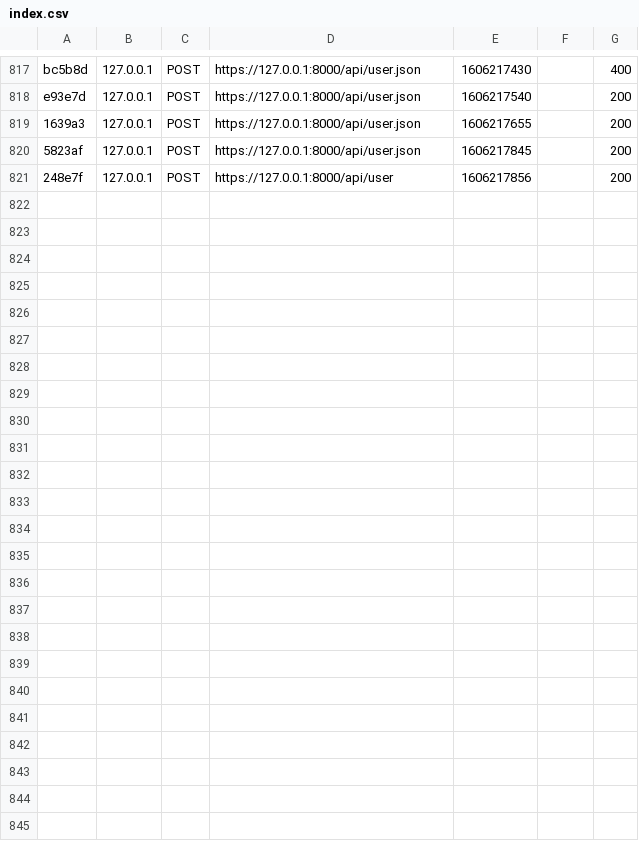
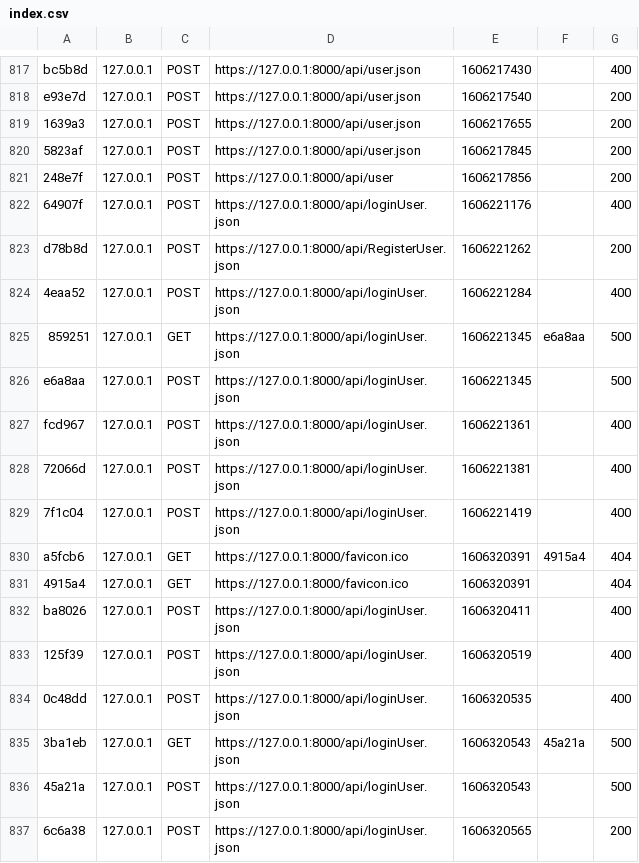
Before and after one commit to htl3r-Freepoint/backend, a CSV file: var/cache/dev/profiler/index.csv, drawn as a sheet; only a part is shown, gaps mark what is left out; the diff names each change by its address in the sheet, - before the commit and + after, or states it on an @@ line.

Commit message:
User login: password verify

```diff
--- a/var/cache/dev/profiler/index.csv
+++ b/var/cache/dev/profiler/index.csv
+row 822: 64907f | 127.0.0.1 | POST | https://127.0.0.1:8000/api/loginUser.json | 1606221176 |  | 400
+row 823: d78b8d | 127.0.0.1 | POST | https://127.0.0.1:8000/api/RegisterUser.json | 1606221262 |  | 200
+row 824: 4eaa52 | 127.0.0.1 | POST | https://127.0.0.1:8000/api/loginUser.json | 1606221284 |  | 400
+row 825: 859251 | 127.0.0.1 | GET | https://127.0.0.1:8000/api/loginUser.json | 1606221345 | e6a8aa | 500
+row 826: e6a8aa | 127.0.0.1 | POST | https://127.0.0.1:8000/api/loginUser.json | 1606221345 |  | 500
+row 827: fcd967 | 127.0.0.1 | POST | https://127.0.0.1:8000/api/loginUser.json | 1606221361 |  | 400
+row 828: 72066d | 127.0.0.1 | POST | https://127.0.0.1:8000/api/loginUser.json | 1606221381 |  | 400
+row 829: 7f1c04 | 127.0.0.1 | POST | https://127.0.0.1:8000/api/loginUser.json | 1606221419 |  | 400
+row 830: a5fcb6 | 127.0.0.1 | GET | https://127.0.0.1:8000/favicon.ico | 1606320391 | 4915a4 | 404
+row 831: 4915a4 | 127.0.0.1 | GET | https://127.0.0.1:8000/favicon.ico | 1606320391 |  | 404
+row 832: ba8026 | 127.0.0.1 | POST | https://127.0.0.1:8000/api/loginUser.json | 1606320411 |  | 400
+row 833: 125f39 | 127.0.0.1 | POST | https://127.0.0.1:8000/api/loginUser.json | 1606320519 |  | 400
+row 834: 0c48dd | 127.0.0.1 | POST | https://127.0.0.1:8000/api/loginUser.json | 1606320535 |  | 400
+row 835: 3ba1eb | 127.0.0.1 | GET | https://127.0.0.1:8000/api/loginUser.json | 1606320543 | 45a21a | 500
+row 836: 45a21a | 127.0.0.1 | POST | https://127.0.0.1:8000/api/loginUser.json | 1606320543 |  | 500
+row 837: 6c6a38 | 127.0.0.1 | POST | https://127.0.0.1:8000/api/loginUser.json | 1606320565 |  | 200
```
Also changed, not shown: 22 other files.
